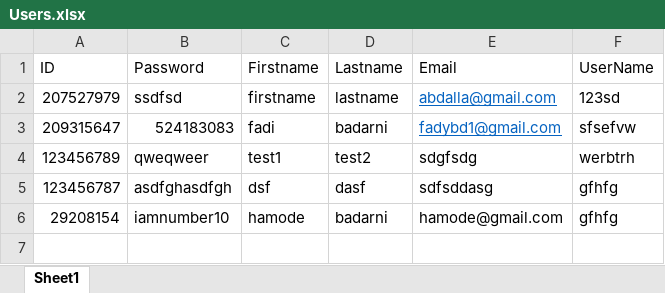
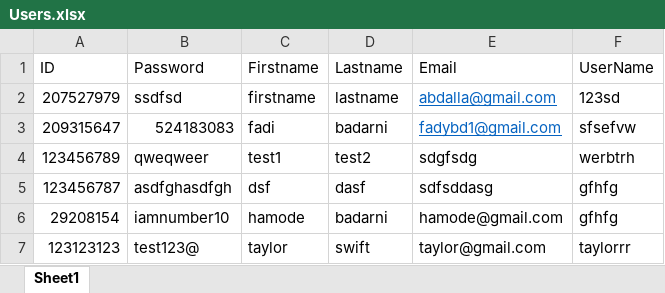
Before and after one commit to FadiBadarni/Medical-Diagnosis, an Excel workbook: Users.xlsx, sheet Sheet1, drawn as a sheet; values as stored, in another font and other column widths than the file's, no borders; the diff names each change by its address in the sheet, - before the commit and + after, or states it on an @@ line.

```diff
--- a/Users.xlsx (sheet Sheet1)
+++ b/Users.xlsx (sheet Sheet1)
+row 7: 123123123 | test123@ | taylor | swift | taylor@gmail.com | taylorrr
```
Also changed, not shown: 13 other files.
